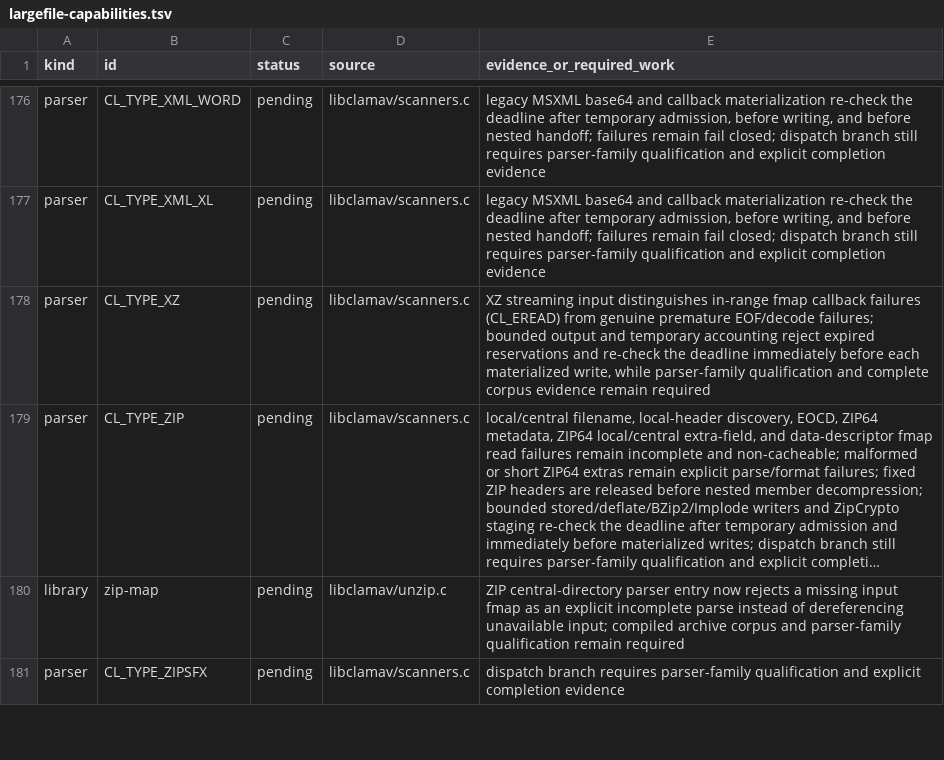
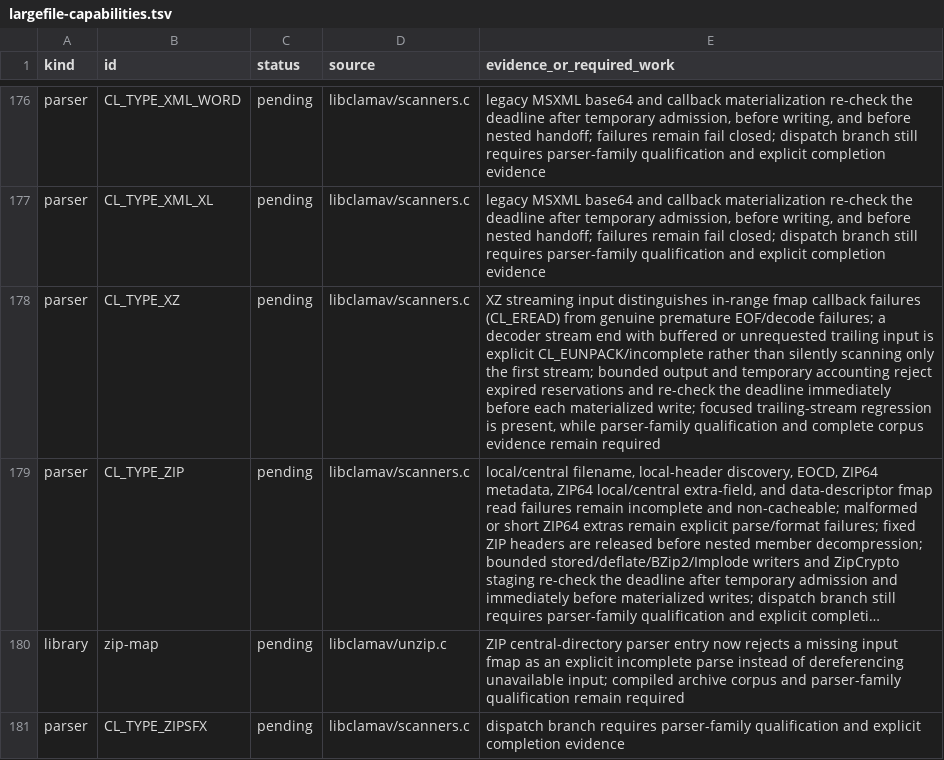
Before and after one commit to NeonGameStudios/ClamAV-32gb, a TSV file: docs/largefile-capabilities.tsv, drawn as a sheet; only a part is shown, gaps mark what is left out; long unchanged cells end in …; the diff names each change by its address in the sheet, - before the commit and + after, or states it on an @@ line.

Commit message:
Reject uninspected XZ trailing streams

```diff
--- a/docs/largefile-capabilities.tsv
+++ b/docs/largefile-capabilities.tsv
-E178 (evidence_or_required_work): …EOF/decode failures; bounded output and temporary accounting reject expired reservations and re-check the deadline immediately before each materialized write, while parser-family…
+E178 (evidence_or_required_work): …EOF/decode failures; a decoder stream end with buffered or unrequested trailing input is explicit CL_EUNPACK/incomplete rather than silently scanning only the first stream; bounded output and temporary accounting reject expired reservations and re-check the deadline immediately before each materialized write; focused trailing-stream regression is present, while parser-family…
```
Also changed, not shown: 6 other files.
